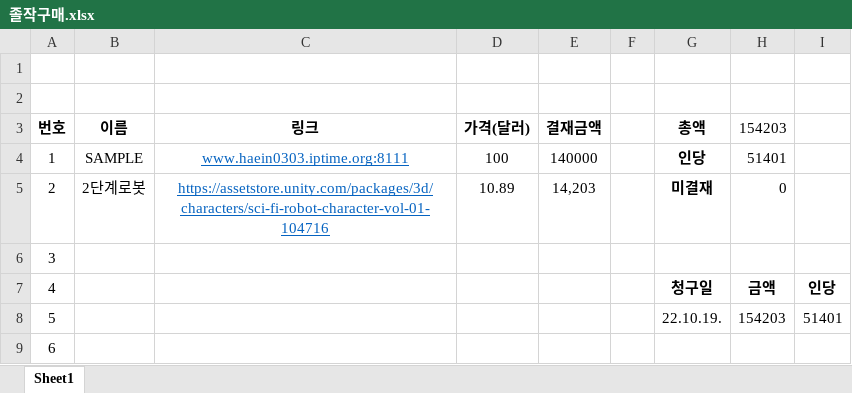
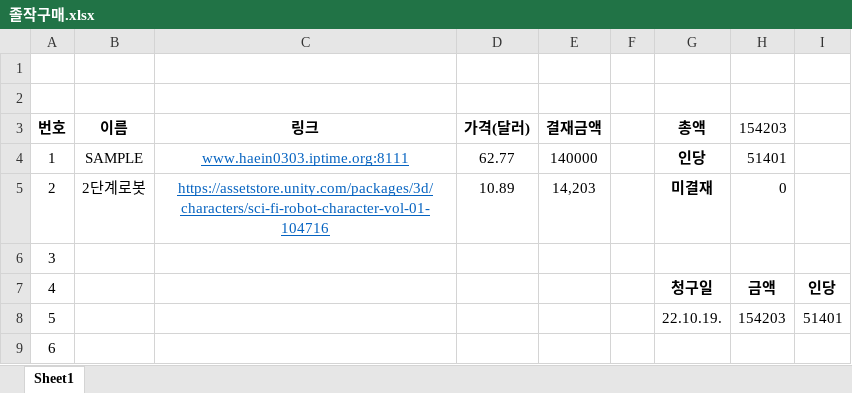
Before and after one commit to haein0303/AlgaeEater, an Excel workbook: Document/구매/졸작구매.xlsx, sheet Sheet1, drawn as a sheet; only a part is shown; values as stored, in another font and other column widths than the file's, no borders; the diff names each change by its address in the sheet, - before the commit and + after, or states it on an @@ line.

```diff
--- a/Document/구매/졸작구매.xlsx (sheet Sheet1)
+++ b/Document/구매/졸작구매.xlsx (sheet Sheet1)
-D4 (가격(달러)): 100
+D4 (가격(달러)): 62.77
```
Also changed, not shown: 7 other files.
